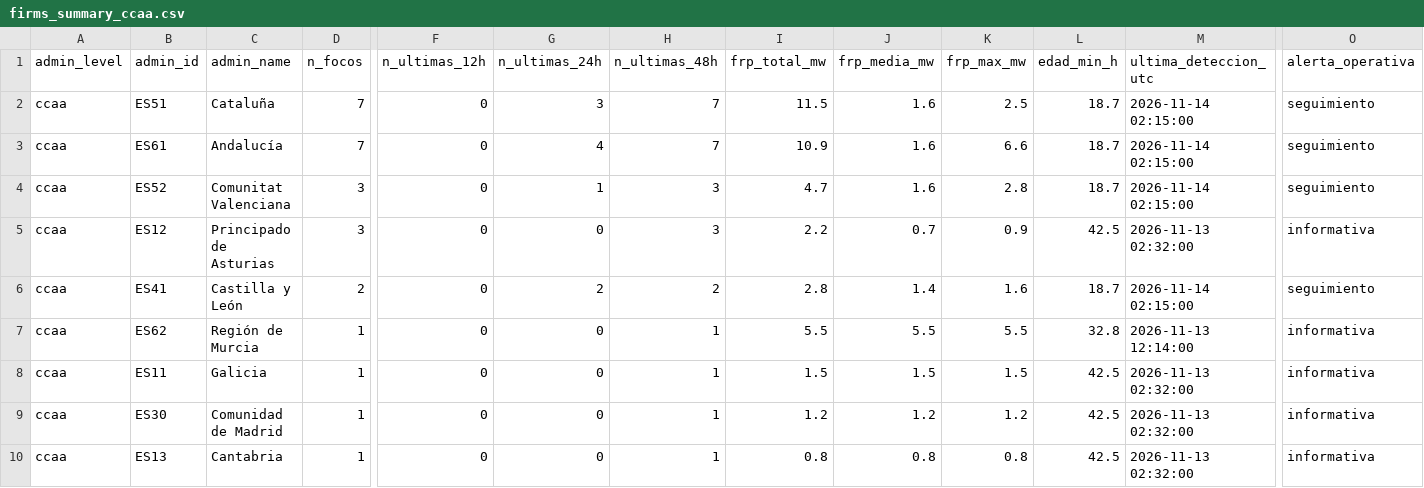
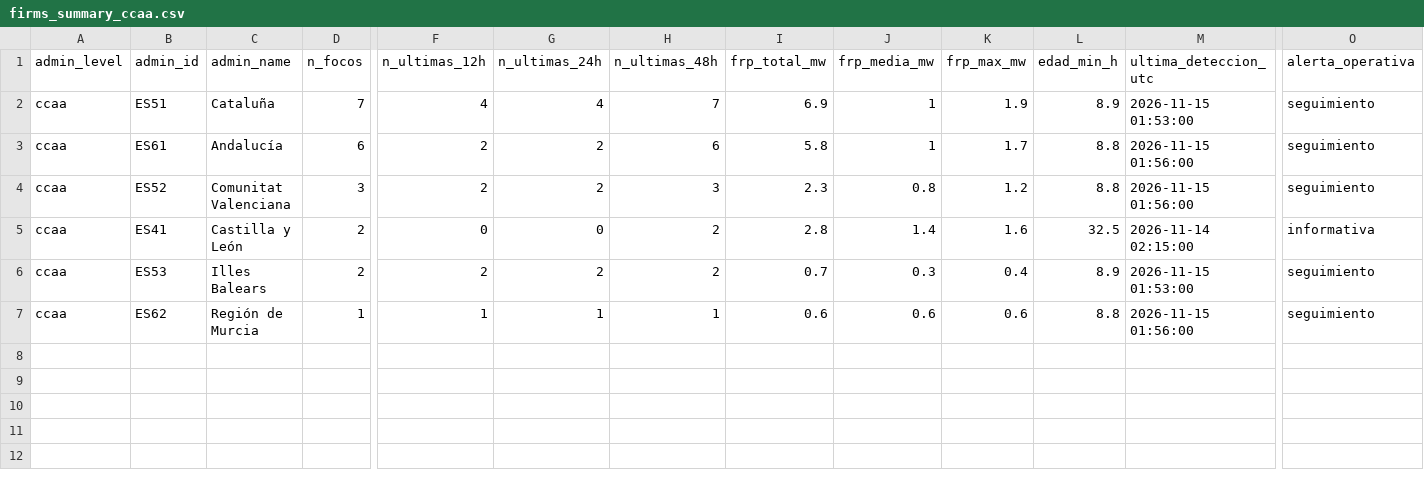
Before and after one commit to santiagomota/visor-fuego, a CSV file: assets/summary/firms_summary_ccaa.csv, drawn as a sheet; only a part is shown, gaps mark what is left out; removed rows and columns are numbered as before the commit, all else as after; rows hold the shown columns only; the diff names each change by its address in the sheet, - before the commit and + after, or states it on an @@ line.

```diff
--- a/assets/summary/firms_summary_ccaa.csv
+++ b/assets/summary/firms_summary_ccaa.csv
-F2 (n_ultimas_12h): 0
+F2 (n_ultimas_12h): 4
-G2 (n_ultimas_24h): 3
+G2 (n_ultimas_24h): 4
-I2 (frp_total_mw): 11.5
+I2 (frp_total_mw): 6.9
-J2:J3 (frp_media_mw): 1.6
+J2:J3 (frp_media_mw): 1
-K2 (frp_max_mw): 2.5
+K2 (frp_max_mw): 1.9
-L2 (edad_min_h): 18.7
+L2 (edad_min_h): 8.9
-M2 (ultima_deteccion_utc): 2026-11-14 02:15:00
+M2 (ultima_deteccion_utc): 2026-11-15 01:53:00
-D3 (n_focos): 7
+D3 (n_focos): 6
-F3:F4 (n_ultimas_12h): 0
+F3:F4 (n_ultimas_12h): 2
-G3 (n_ultimas_24h): 4
+G3 (n_ultimas_24h): 2
-H3 (n_ultimas_48h): 7
+H3 (n_ultimas_48h): 6
-I3 (frp_total_mw): 10.9
+I3 (frp_total_mw): 5.8
-K3 (frp_max_mw): 6.6
+K3 (frp_max_mw): 1.7
-L3:L4 (edad_min_h): 18.7
+L3:L4 (edad_min_h): 8.8
-M3:M4 (ultima_deteccion_utc): 2026-11-14 02:15:00
+M3:M4 (ultima_deteccion_utc): 2026-11-15 01:56:00
-G4 (n_ultimas_24h): 1
+G4 (n_ultimas_24h): 2
-I4 (frp_total_mw): 4.7
+I4 (frp_total_mw): 2.3
-J4 (frp_media_mw): 1.6
+J4 (frp_media_mw): 0.8
-K4 (frp_max_mw): 2.8
+K4 (frp_max_mw): 1.2
-row 5: ccaa | ES12 | Principado de Asturias | 3 | 0 | 0 | 3 | 2.2 | 0.7 | 0.9 | 42.5 | 2026-11-13 02:32:00 | informativa
-G5 (n_ultimas_24h): 2
+G5 (n_ultimas_24h): 0
-L5 (edad_min_h): 18.7
+L5 (edad_min_h): 32.5
-O5 (alerta_operativa): seguimiento
+O5 (alerta_operativa): informativa
+row 6: ccaa | ES53 | Illes Balears | 2 | 2 | 2 | 2 | 0.7 | 0.3 | 0.4 | 8.9 | 2026-11-15 01:53:00 | seguimiento
-F7 (n_ultimas_12h): 0
+F7 (n_ultimas_12h): 1
-G7 (n_ultimas_24h): 0
+G7 (n_ultimas_24h): 1
-I7 (frp_total_mw): 5.5
+I7 (frp_total_mw): 0.6
-J7 (frp_media_mw): 5.5
+J7 (frp_media_mw): 0.6
-K7 (frp_max_mw): 5.5
+K7 (frp_max_mw): 0.6
-L7 (edad_min_h): 32.8
+L7 (edad_min_h): 8.8
-M7 (ultima_deteccion_utc): 2026-11-13 12:14:00
+M7 (ultima_deteccion_utc): 2026-11-15 01:56:00
-O7 (alerta_operativa): informativa
+O7 (alerta_operativa): seguimiento
-row 8: ccaa | ES11 | Galicia | 1 | 0 | 0 | 1 | 1.5 | 1.5 | 1.5 | 42.5 | 2026-11-13 02:32:00 | informativa
-row 9: ccaa | ES30 | Comunidad de Madrid | 1 | 0 | 0 | 1 | 1.2 | 1.2 | 1.2 | 42.5 | 2026-11-13 02:32:00 | informativa
-row 10: ccaa | ES13 | Cantabria | 1 | 0 | 0 | 1 | 0.8 | 0.8 | 0.8 | 42.5 | 2026-11-13 02:32:00 | informativa
```
Also changed, not shown: assets/aemet/layers.csv, assets/alerts/operational_alerts.csv, 34 other files.
